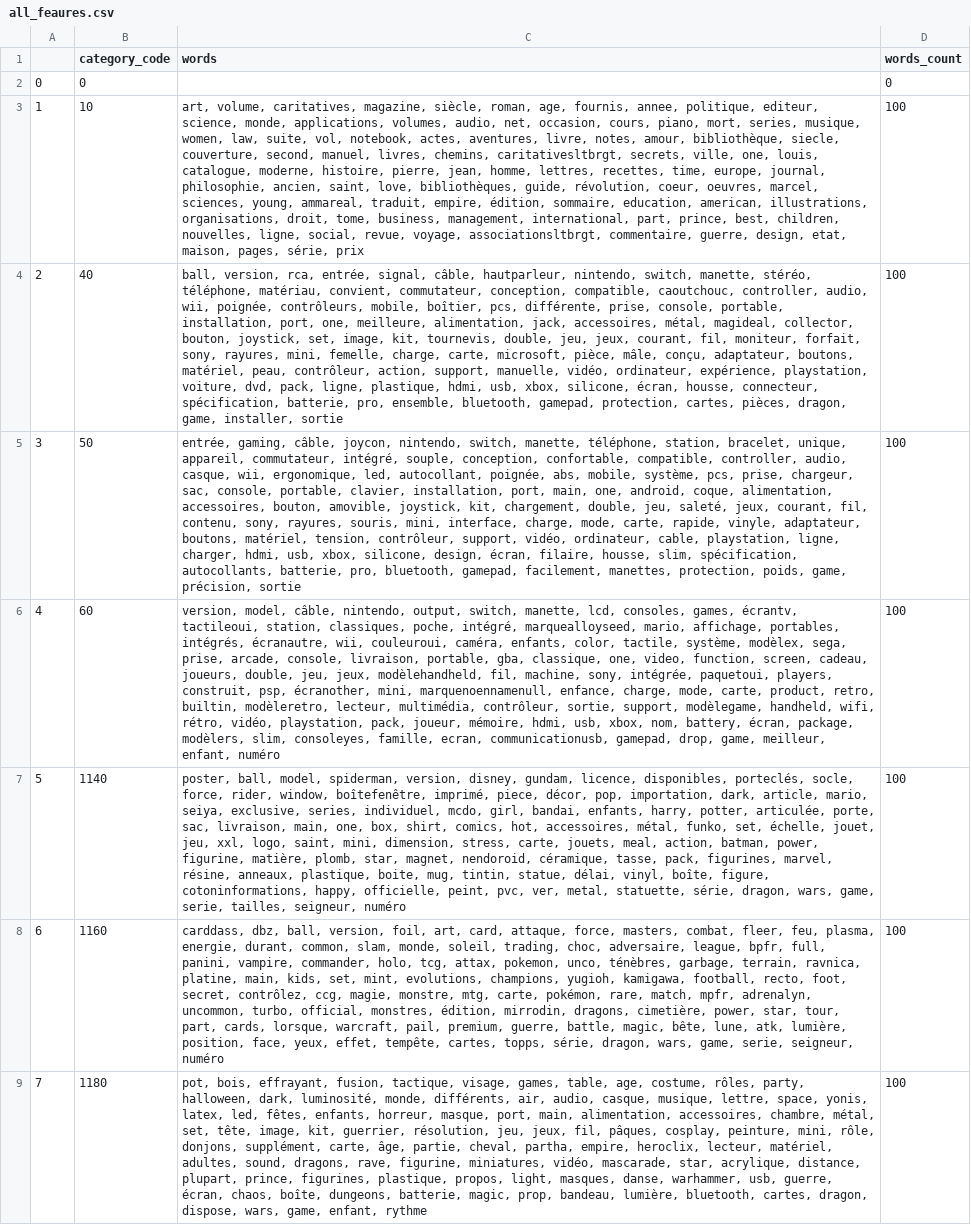
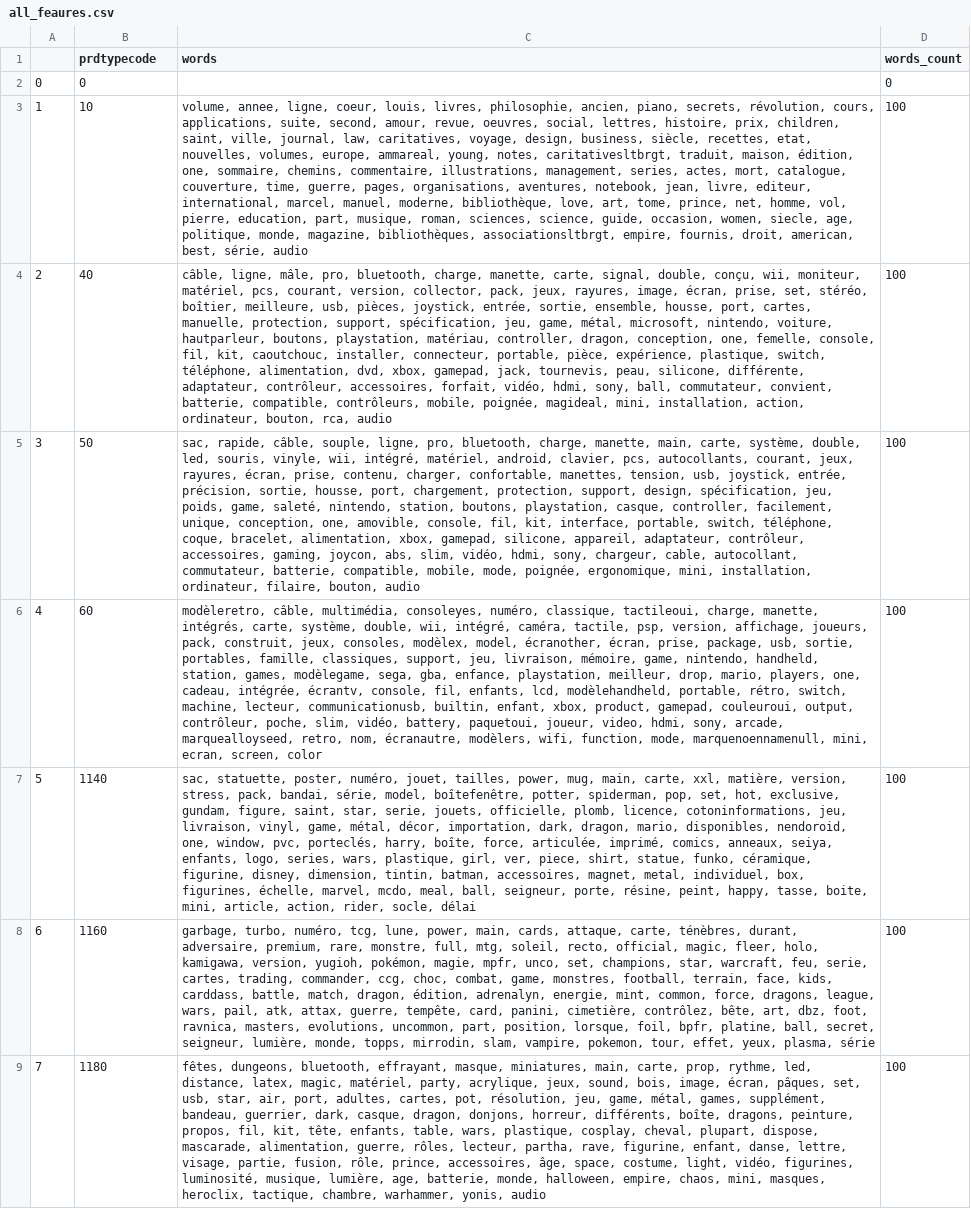
Before and after one commit to ouissamgouni/bootcamp-mle24-rakuten, a CSV file: data/vectorizations/all_feaures.csv, drawn as a sheet; only a part is shown; the diff covers the shown part only; the diff names each change by its address in the sheet, - before the commit and + after, or states it on an @@ line.

Commit message:
intégration de nouveaux modèles

```diff
--- a/data/vectorizations/all_feaures.csv
+++ b/data/vectorizations/all_feaures.csv
-B1: category_code
+B1: prdtypecode
-C3 (words): art, volume, caritatives, magazine, siècle, roman, age, fournis, annee, politique, editeur, science, monde, applications, volumes, audio, net, occasion, cours, piano, mort, series, musique, women, law, suite, vol, notebook, actes, aventures, livre, notes, amour, bibliothèque, siecle, couverture, second, manuel, livres, chemins, caritativesltbrgt, secrets, ville, one, louis, catalogue, moderne, histoire, pierre, jean, homme, lettres, recettes, time, europe, journal, philosophie, ancien, saint, love, bibliothèques, guide, révolution, coeur, oeuvres, marcel, sciences, young, ammareal, traduit, empire, édition, sommaire, education, american, illustrations, organisations, droit, tome, business, management, international, part, prince, best, children, nouvelles, ligne, social, revue, voyage, associationsltbrgt, commentaire, guerre, design, etat, maison, pages, série, prix
+C3 (words): volume, annee, ligne, coeur, louis, livres, philosophie, ancien, piano, secrets, révolution, cours, applications, suite, second, amour, revue, oeuvres, social, lettres, histoire, prix, children, saint, ville, journal, law, caritatives, voyage, design, business, siècle, recettes, etat, nouvelles, volumes, europe, ammareal, young, notes, caritativesltbrgt, traduit, maison, édition, one, sommaire, chemins, commentaire, illustrations, management, series, actes, mort, catalogue, couverture, time, guerre, pages, organisations, aventures, notebook, jean, livre, editeur, international, marcel, manuel, moderne, bibliothèque, love, art, tome, prince, net, homme, vol, pierre, education, part, musique, roman, sciences, science, guide, occasion, women, siecle, age, politique, monde, magazine, bibliothèques, associationsltbrgt, empire, fournis, droit, american, best, série, audio
-C4 (words): ball, version, rca, entrée, signal, câble, hautparleur, nintendo, switch, manette, stéréo, téléphone, matériau, convient, commutateur, conception, compatible, caoutchouc, controller, audio, wii, poignée, contrôleurs, mobile, boîtier, pcs, différente, prise, console, portable, installation, port, one, meilleure, alimentation, jack, accessoires, métal, magideal, collector, bouton, joystick, set, image, kit, tournevis, double, jeu, jeux, courant, fil, moniteur, forfait, sony, rayures, mini, femelle, charge, carte, microsoft, pièce, mâle, conçu, adaptateur, boutons, matériel, peau, contrôleur, action, support, manuelle, vidéo, ordinateur, expérience, playstation, voiture, dvd, pack, ligne, plastique, hdmi, usb, xbox, silicone, écran, housse, connecteur, spécification, batterie, pro, ensemble, bluetooth, gamepad, protection, cartes, pièces, dragon, game, installer, sortie
+C4 (words): câble, ligne, mâle, pro, bluetooth, charge, manette, carte, signal, double, conçu, wii, moniteur, matériel, pcs, courant, version, collector, pack, jeux, rayures, image, écran, prise, set, stéréo, boîtier, meilleure, usb, pièces, joystick, entrée, sortie, ensemble, housse, port, cartes, manuelle, protection, support, spécification, jeu, game, métal, microsoft, nintendo, voiture, hautparleur, boutons, playstation, matériau, controller, dragon, conception, one, femelle, console, fil, kit, caoutchouc, installer, connecteur, portable, pièce, expérience, plastique, switch, téléphone, alimentation, dvd, xbox, gamepad, jack, tournevis, peau, silicone, différente, adaptateur, contrôleur, accessoires, forfait, vidéo, hdmi, sony, ball, commutateur, convient, batterie, compatible, contrôleurs, mobile, poignée, magideal, mini, installation, action, ordinateur, bouton, rca, audio
-C5 (words): entrée, gaming, câble, joycon, nintendo, switch, manette, téléphone, station, bracelet, unique, appareil, commutateur, intégré, souple, conception, confortable, compatible, controller, audio, casque, wii, ergonomique, led, autocollant, poignée, abs, mobile, système, pcs, prise, chargeur, sac, console, portable, clavier, installation, port, main, one, android, coque, alimentation, accessoires, bouton, amovible, joystick, kit, chargement, double, jeu, saleté, jeux, courant, fil, contenu, sony, rayures, souris, mini, interface, charge, mode, carte, rapide, vinyle, adaptateur, boutons, matériel, tension, contrôleur, support, vidéo, ordinateur, cable, playstation, ligne, charger, hdmi, usb, xbox, silicone, design, écran, filaire, housse, slim, spécification, autocollants, batterie, pro, bluetooth, gamepad, facilement, manettes, protection, poids, game, précision, sortie
+C5 (words): sac, rapide, câble, souple, ligne, pro, bluetooth, charge, manette, main, carte, système, double, led, souris, vinyle, wii, intégré, matériel, android, clavier, pcs, autocollants, courant, jeux, rayures, écran, prise, contenu, charger, confortable, manettes, tension, usb, joystick, entrée, précision, sortie, housse, port, chargement, protection, support, design, spécification, jeu, poids, game, saleté, nintendo, station, boutons, playstation, casque, controller, facilement, unique, conception, one, amovible, console, fil, kit, interface, portable, switch, téléphone, coque, bracelet, alimentation, xbox, gamepad, silicone, appareil, adaptateur, contrôleur, accessoires, gaming, joycon, abs, slim, vidéo, hdmi, sony, chargeur, cable, autocollant, commutateur, batterie, compatible, mobile, mode, poignée, ergonomique, mini, installation, ordinateur, filaire, bouton, audio
-C6 (words): version, model, câble, nintendo, output, switch, manette, lcd, consoles, games, écrantv, tactileoui, station, classiques, poche, intégré, marquealloyseed, mario, affichage, portables, intégrés, écranautre, wii, couleuroui, caméra, enfants, color, tactile, système, modèlex, sega, prise, arcade, console, livraison, portable, gba, classique, one, video, function, screen, cadeau, joueurs, double, jeu, jeux, modèlehandheld, fil, machine, sony, intégrée, paquetoui, players, construit, psp, écranother, mini, marquenoennamenull, enfance, charge, mode, carte, product, retro, builtin, modèleretro, lecteur, multimédia, contrôleur, sortie, support, modèlegame, handheld, wifi, rétro, vidéo, playstation, pack, joueur, mémoire, hdmi, usb, xbox, nom, battery, écran, package, modèlers, slim, consoleyes, famille, ecran, communicationusb, gamepad, drop, game, meilleur, enfant, numéro
+C6 (words): modèleretro, câble, multimédia, consoleyes, numéro, classique, tactileoui, charge, manette, intégrés, carte, système, double, wii, intégré, caméra, tactile, psp, version, affichage, joueurs, pack, construit, jeux, consoles, modèlex, model, écranother, écran, prise, package, usb, sortie, portables, famille, classiques, support, jeu, livraison, mémoire, game, nintendo, handheld, station, games, modèlegame, sega, gba, enfance, playstation, meilleur, drop, mario, players, one, cadeau, intégrée, écrantv, console, fil, enfants, lcd, modèlehandheld, portable, rétro, switch, machine, lecteur, communicationusb, builtin, enfant, xbox, product, gamepad, couleuroui, output, contrôleur, poche, slim, vidéo, battery, paquetoui, joueur, video, hdmi, sony, arcade, marquealloyseed, retro, nom, écranautre, modèlers, wifi, function, mode, marquenoennamenull, mini, ecran, screen, color
-C7 (words): poster, ball, model, spiderman, version, disney, gundam, licence, disponibles, porteclés, socle, force, rider, window, boîtefenêtre, imprimé, piece, décor, pop, importation, dark, article, mario, seiya, exclusive, series, individuel, mcdo, girl, bandai, enfants, harry, potter, articulée, porte, sac, livraison, main, one, box, shirt, comics, hot, accessoires, métal, funko, set, échelle, jouet, jeu, xxl, logo, saint, mini, dimension, stress, carte, jouets, meal, action, batman, power, figurine, matière, plomb, star, magnet, nendoroid, céramique, tasse, pack, figurines, marvel, résine, anneaux, plastique, boite, mug, tintin, statue, délai, vinyl, boîte, figure, cotoninformations, happy, officielle, peint, pvc, ver, metal, statuette, série, dragon, wars, game, serie, tailles, seigneur, numéro
+C7 (words): sac, statuette, poster, numéro, jouet, tailles, power, mug, main, carte, xxl, matière, version, stress, pack, bandai, série, model, boîtefenêtre, potter, spiderman, pop, set, hot, exclusive, gundam, figure, saint, star, serie, jouets, officielle, plomb, licence, cotoninformations, jeu, livraison, vinyl, game, métal, décor, importation, dark, dragon, mario, disponibles, nendoroid, one, window, pvc, porteclés, harry, boîte, force, articulée, imprimé, comics, anneaux, seiya, enfants, logo, series, wars, plastique, girl, ver, piece, shirt, statue, funko, céramique, figurine, disney, dimension, tintin, batman, accessoires, magnet, metal, individuel, box, figurines, échelle, marvel, mcdo, meal, ball, seigneur, porte, résine, peint, happy, tasse, boite, mini, article, action, rider, socle, délai
-C8 (words): carddass, dbz, ball, version, foil, art, card, attaque, force, masters, combat, fleer, feu, plasma, energie, durant, common, slam, monde, soleil, trading, choc, adversaire, league, bpfr, full, panini, vampire, commander, holo, tcg, attax, pokemon, unco, ténèbres, garbage, terrain, ravnica, platine, main, kids, set, mint, evolutions, champions, yugioh, kamigawa, football, recto, foot, secret, contrôlez, ccg, magie, monstre, mtg, carte, pokémon, rare, match, mpfr, adrenalyn, uncommon, turbo, official, monstres, édition, mirrodin, dragons, cimetière, power, star, tour, part, cards, lorsque, warcraft, pail, premium, guerre, battle, magic, bête, lune, atk, lumière, position, face, yeux, effet, tempête, cartes, topps, série, dragon, wars, game, serie, seigneur, numéro
+C8 (words): garbage, turbo, numéro, tcg, lune, power, main, cards, attaque, carte, ténèbres, durant, adversaire, premium, rare, monstre, full, mtg, soleil, recto, official, magic, fleer, holo, kamigawa, version, yugioh, pokémon, magie, mpfr, unco, set, champions, star, warcraft, feu, serie, cartes, trading, commander, ccg, choc, combat, game, monstres, football, terrain, face, kids, carddass, battle, match, dragon, édition, adrenalyn, energie, mint, common, force, dragons, league, wars, pail, atk, attax, guerre, tempête, card, panini, cimetière, contrôlez, bête, art, dbz, foot, ravnica, masters, evolutions, uncommon, part, position, lorsque, foil, bpfr, platine, ball, secret, seigneur, lumière, monde, topps, mirrodin, slam, vampire, pokemon, tour, effet, yeux, plasma, série
-C9 (words): pot, bois, effrayant, fusion, tactique, visage, games, table, age, costume, rôles, party, halloween, dark, luminosité, monde, différents, air, audio, casque, musique, lettre, space, yonis, latex, led, fêtes, enfants, horreur, masque, port, main, alimentation, accessoires, chambre, métal, set, tête, image, kit, guerrier, résolution, jeu, jeux, fil, pâques, cosplay, peinture, mini, rôle, donjons, supplément, carte, âge, partie, cheval, partha, empire, heroclix, lecteur, matériel, adultes, sound, dragons, rave, figurine, miniatures, vidéo, mascarade, star, acrylique, distance, plupart, prince, figurines, plastique, propos, light, masques, danse, warhammer, usb, guerre, écran, chaos, boîte, dungeons, batterie, magic, prop, bandeau, lumière, bluetooth, cartes, dragon, dispose, wars, game, enfant, rythme
+C9 (words): fêtes, dungeons, bluetooth, effrayant, masque, miniatures, main, carte, prop, rythme, led, distance, latex, magic, matériel, party, acrylique, jeux, sound, bois, image, écran, pâques, set, usb, star, air, port, adultes, cartes, pot, résolution, jeu, game, métal, games, supplément, bandeau, guerrier, dark, casque, dragon, donjons, horreur, différents, boîte, dragons, peinture, propos, fil, kit, tête, enfants, table, wars, plastique, cosplay, cheval, plupart, dispose, mascarade, alimentation, guerre, rôles, lecteur, partha, rave, figurine, enfant, danse, lettre, visage, partie, fusion, rôle, prince, accessoires, âge, space, costume, light, vidéo, figurines, luminosité, musique, lumière, age, batterie, monde, halloween, empire, chaos, mini, masques, heroclix, tactique, chambre, warhammer, yonis, audio
```
Also changed, not shown: 20 edited cells elsewhere in this file, 30 other files.
